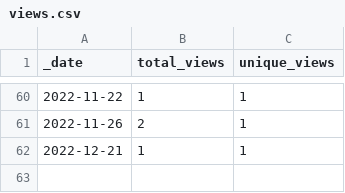
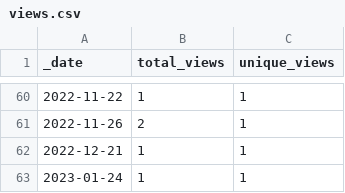
Before and after one commit to AlexRogalskiy/javascript-patterns, a CSV file: traffic/views.csv, drawn as a sheet; only a part is shown, gaps mark what is left out; the diff names each change by its address in the sheet, - before the commit and + after, or states it on an @@ line.

```diff
--- a/traffic/views.csv
+++ b/traffic/views.csv
+row 63: 2023-01-24 | 1 | 1
```
Also changed, not shown: traffic/clones.csv, 1 other file.
